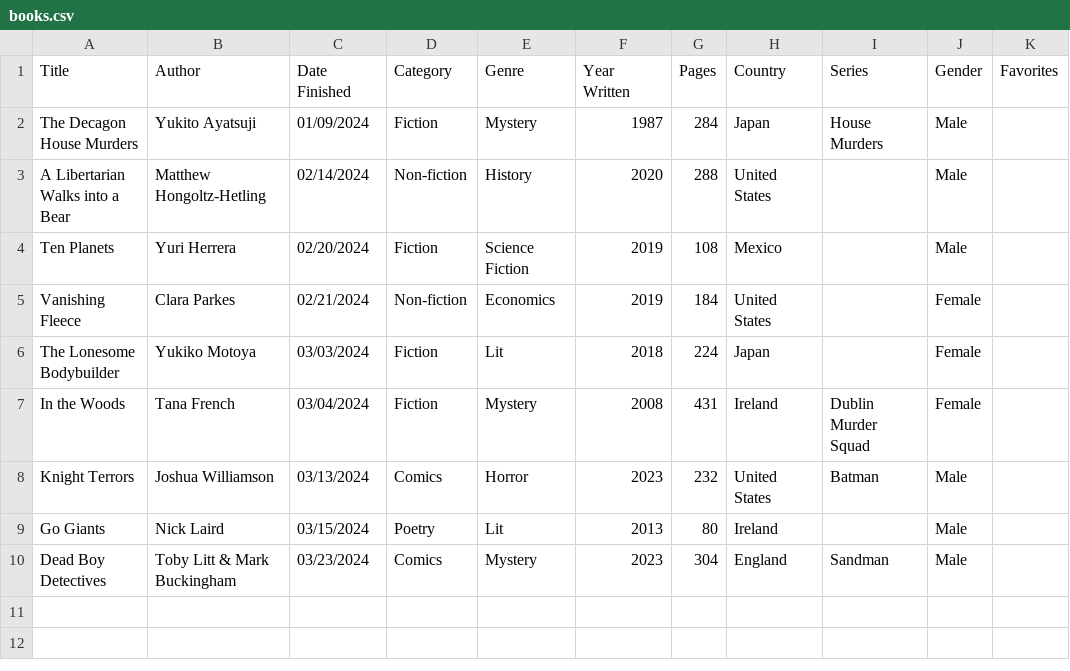
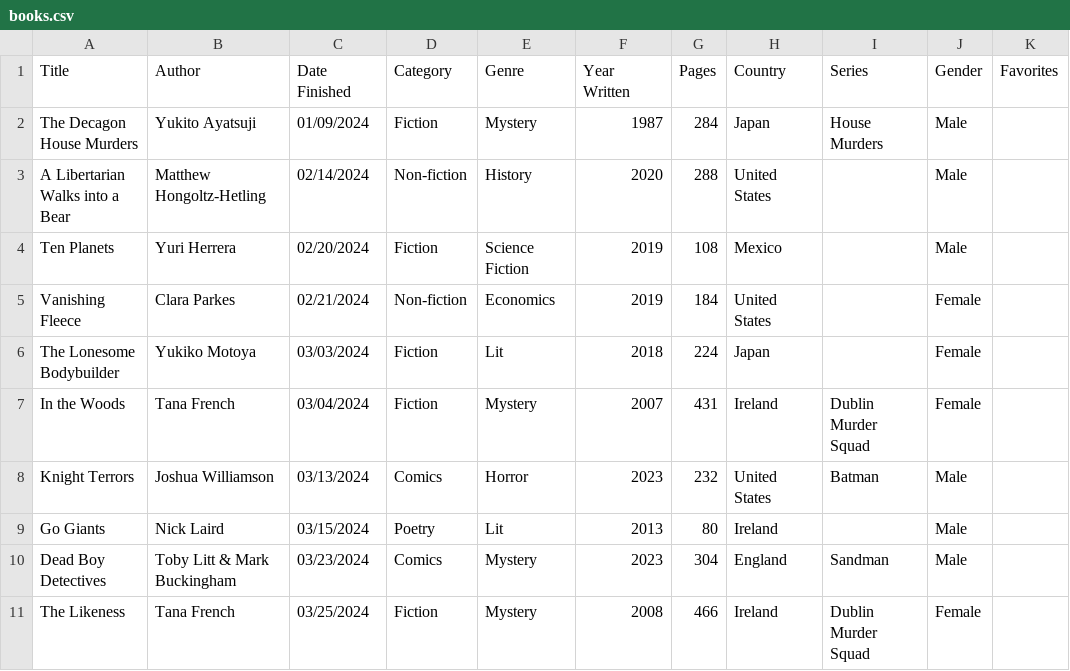
Before and after one commit to carey-james/Reading-List, a CSV file: 2024/books.csv, drawn as a sheet.

Commit message:
Added The Likeness

```diff
--- a/2024/books.csv
+++ b/2024/books.csv
@@ -6,3 +6,3 @@ Vanishing Fleece|Clara Parkes|02/21/2024|Non-fiction|Economics|2019|184|United S
 The Lonesome Bodybuilder|Yukiko Motoya|03/03/2024|Fiction|Lit|2018|224|Japan||Female|
-In the Woods|Tana French|03/04/2024|Fiction|Mystery|2008|431|Ireland|Dublin Murder Squad|Female|
+In the Woods|Tana French|03/04/2024|Fiction|Mystery|2007|431|Ireland|Dublin Murder Squad|Female|
 Knight Terrors|Joshua Williamson|03/13/2024|Comics|Horror|2023|232|United States|Batman|Male|
@@ -10 +10,2 @@ Go Giants|Nick Laird|03/15/2024|Poetry|Lit|2013|80|Ireland||Male|
 Dead Boy Detectives|Toby Litt & Mark Buckingham|03/23/2024|Comics|Mystery|2023|304|England|Sandman|Male|
+The Likeness|Tana French|03/25/2024|Fiction|Mystery|2008|466|Ireland|Dublin Murder Squad|Female|
```
